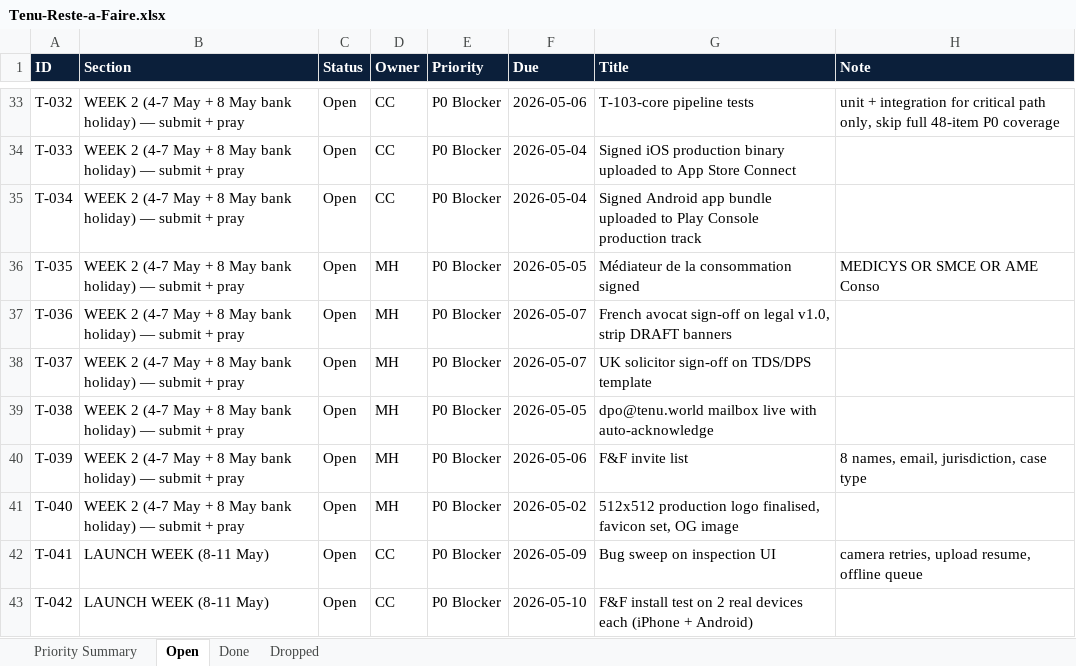
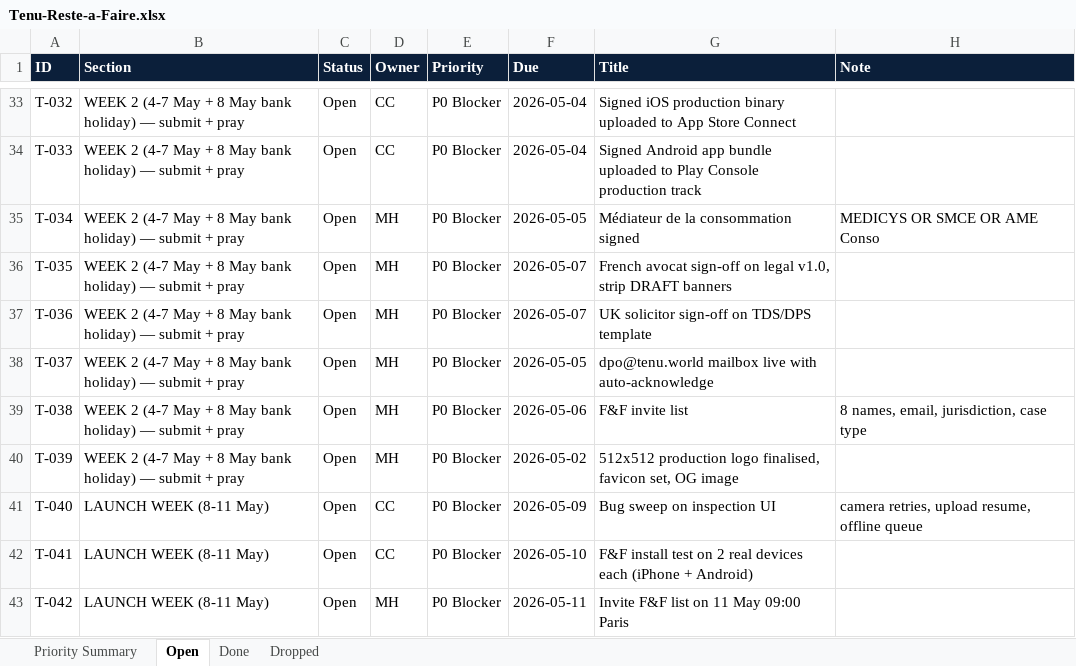
Before and after one commit to malikmubashir/tenu-world, an Excel workbook: Tenu-Reste-a-Faire.xlsx, sheet Open, drawn as a sheet; only a part is shown, gaps mark what is left out; values as stored, in another font and other column widths than the file's, no borders; the diff covers the shown part only; the diff names each change by its address in the sheet, - before the commit and + after, or states it on an @@ line.

```diff
--- a/Tenu-Reste-a-Faire.xlsx (sheet Open)
+++ b/Tenu-Reste-a-Faire.xlsx (sheet Open)
-F33 (Due): 2026-05-06
+F33 (Due): 2026-05-04
-G33 (Title): T-103-core pipeline tests
+G33 (Title): Signed iOS production binary uploaded to App Store Connect
-H33 (Note): unit + integration for critical path only, skip full 48-item P0 coverage
+H33 (Note): (empty)
-G34 (Title): Signed iOS production binary uploaded to App Store Connect
+G34 (Title): Signed Android app bundle uploaded to Play Console production track
-D35 (Owner): CC
+D35 (Owner): MH
-F35 (Due): 2026-05-04
+F35 (Due): 2026-05-05
-G35 (Title): Signed Android app bundle uploaded to Play Console production track
+G35 (Title): Médiateur de la consommation signed
-H35 (Note): (empty)
+H35 (Note): MEDICYS OR SMCE OR AME Conso
-F36 (Due): 2026-05-05
+F36 (Due): 2026-05-07
-G36 (Title): Médiateur de la consommation signed
+G36 (Title): French avocat sign-off on legal v1.0, strip DRAFT banners
-H36 (Note): MEDICYS OR SMCE OR AME Conso
+H36 (Note): (empty)
-G37 (Title): French avocat sign-off on legal v1.0, strip DRAFT banners
+G37 (Title): UK solicitor sign-off on TDS/DPS template
-F38 (Due): 2026-05-07
+F38 (Due): 2026-05-05
-G38 (Title): UK solicitor sign-off on TDS/DPS template
+G38 (Title): dpo@tenu.world mailbox live with auto-acknowledge
-F39 (Due): 2026-05-05
+F39 (Due): 2026-05-06
-G39 (Title): dpo@tenu.world mailbox live with auto-acknowledge
+G39 (Title): F&F invite list
-H39 (Note): (empty)
+H39 (Note): 8 names, email, jurisdiction, case type
-F40 (Due): 2026-05-06
+F40 (Due): 2026-05-02
-G40 (Title): F&F invite list
+G40 (Title): 512x512 production logo finalised, favicon set, OG image
-H40 (Note): 8 names, email, jurisdiction, case type
+H40 (Note): (empty)
-B41 (Section): WEEK 2 (4-7 May + 8 May bank holiday) — submit + pray
+B41 (Section): LAUNCH WEEK (8-11 May)
-D41 (Owner): MH
+D41 (Owner): CC
-F41 (Due): 2026-05-02
+F41 (Due): 2026-05-09
-G41 (Title): 512x512 production logo finalised, favicon set, OG image
+G41 (Title): Bug sweep on inspection UI
-H41 (Note): (empty)
+H41 (Note): camera retries, upload resume, offline queue
-F42 (Due): 2026-05-09
+F42 (Due): 2026-05-10
-G42 (Title): Bug sweep on inspection UI
+G42 (Title): F&F install test on 2 real devices each (iPhone + Android)
-H42 (Note): camera retries, upload resume, offline queue
+H42 (Note): (empty)
-D43 (Owner): CC
+D43 (Owner): MH
-F43 (Due): 2026-05-10
+F43 (Due): 2026-05-11
-G43 (Title): F&F install test on 2 real devices each (iPhone + Android)
+G43 (Title): Invite F&F list on 11 May 09:00 Paris
```
Also changed, not shown: 1 removed row, 75 edited cells and cell formats elsewhere in this sheet, sheet Done, sheet Priority Summary, 8 other files.
